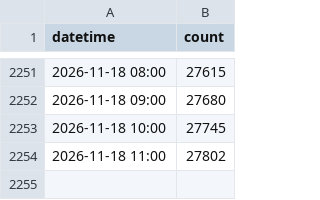
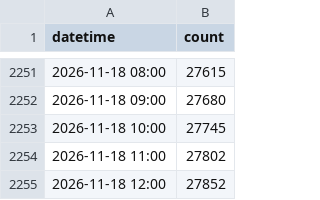
Before and after one commit to cercatrova21/blocklist, a CSV file: ip_count_history.csv, drawn as a sheet; only a part is shown, gaps mark what is left out.

```diff
--- a/ip_count_history.csv
+++ b/ip_count_history.csv
@@ -2254 +2254,2 @@ datetime,count
 2026-11-18 11:00,27802
+2026-11-18 12:00,27852
```
Also changed, not shown: 2 other files.
